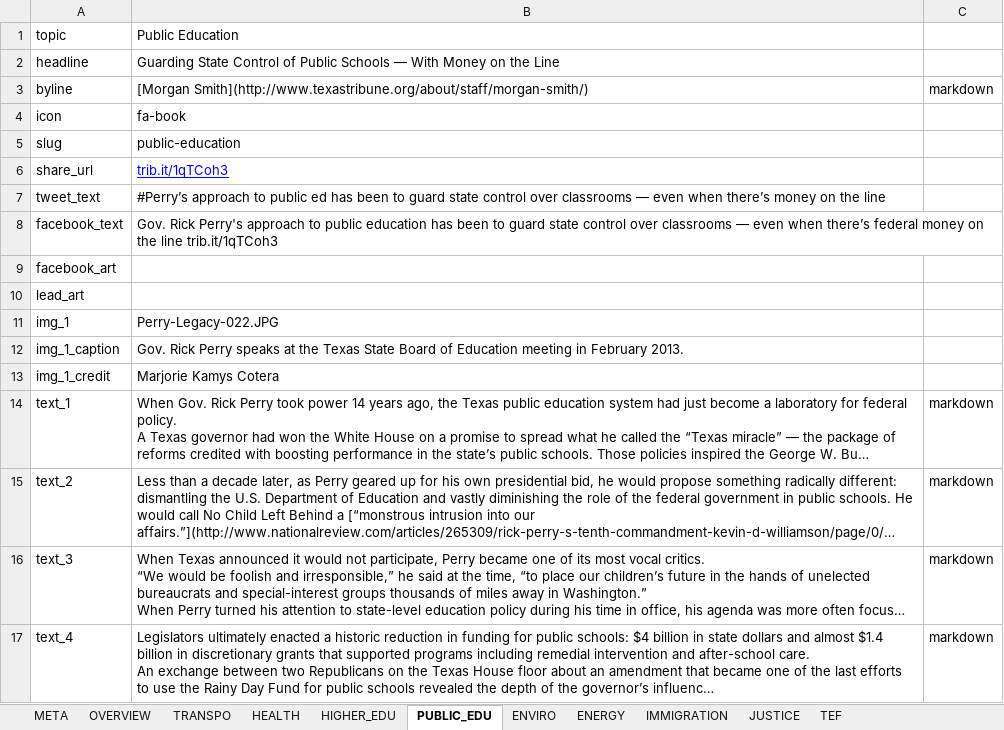
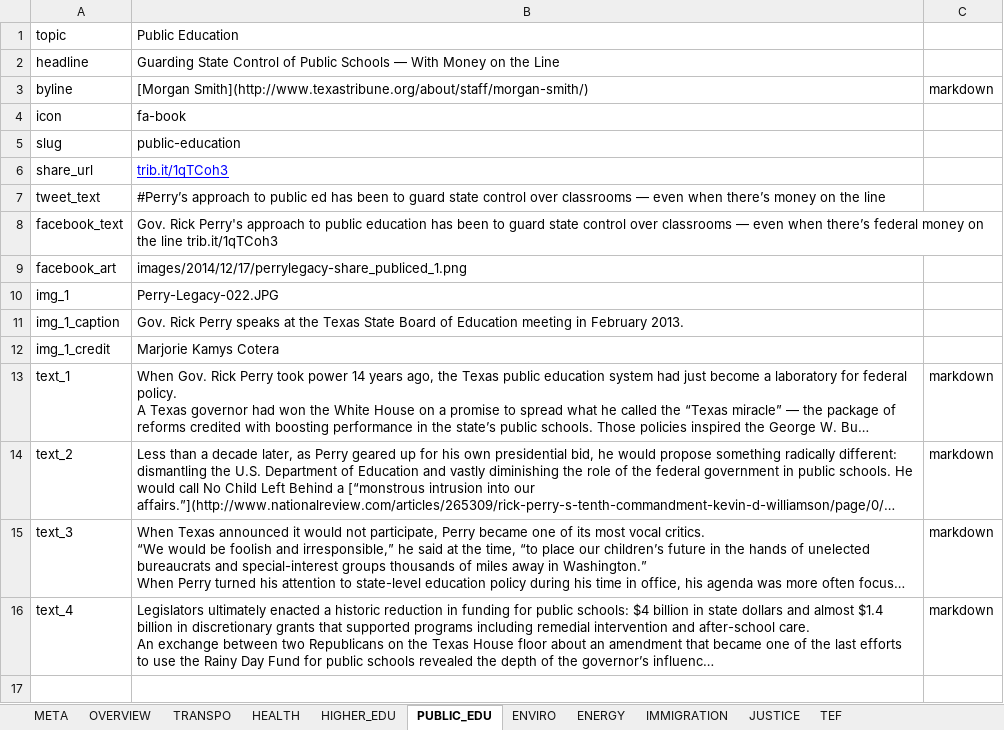
Before and after one commit to texastribune/perry-legacy, an Excel workbook: data.xlsx, sheet PUBLIC_EDU, drawn as a sheet; long unchanged cells end in …; values as stored, in another font and other column widths than the file's, no borders; charts and pictures not drawn; the diff names each change by its address in the sheet, - before the commit and + after, or states it on an @@ line.

```diff
--- a/data.xlsx (sheet PUBLIC_EDU)
+++ b/data.xlsx (sheet PUBLIC_EDU)
-B9: (empty)
+B9: images/2014/12/17/perrylegacy-share_publiced_1.png
-row 10: lead_art
```
Also changed, not shown: sheet TRANSPO, sheet ENERGY, sheet TEF, sheet JUSTICE, sheet IMMIGRATION, sheet ENVIRO, 3 more sheets, 6 other files.
